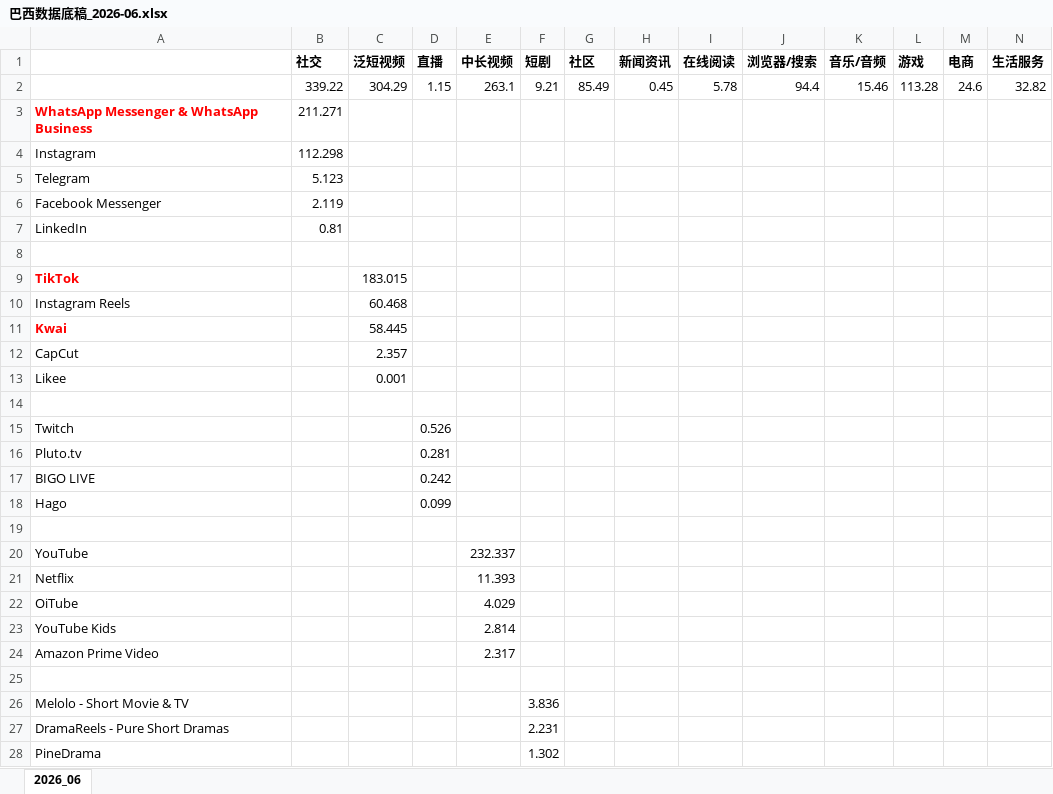
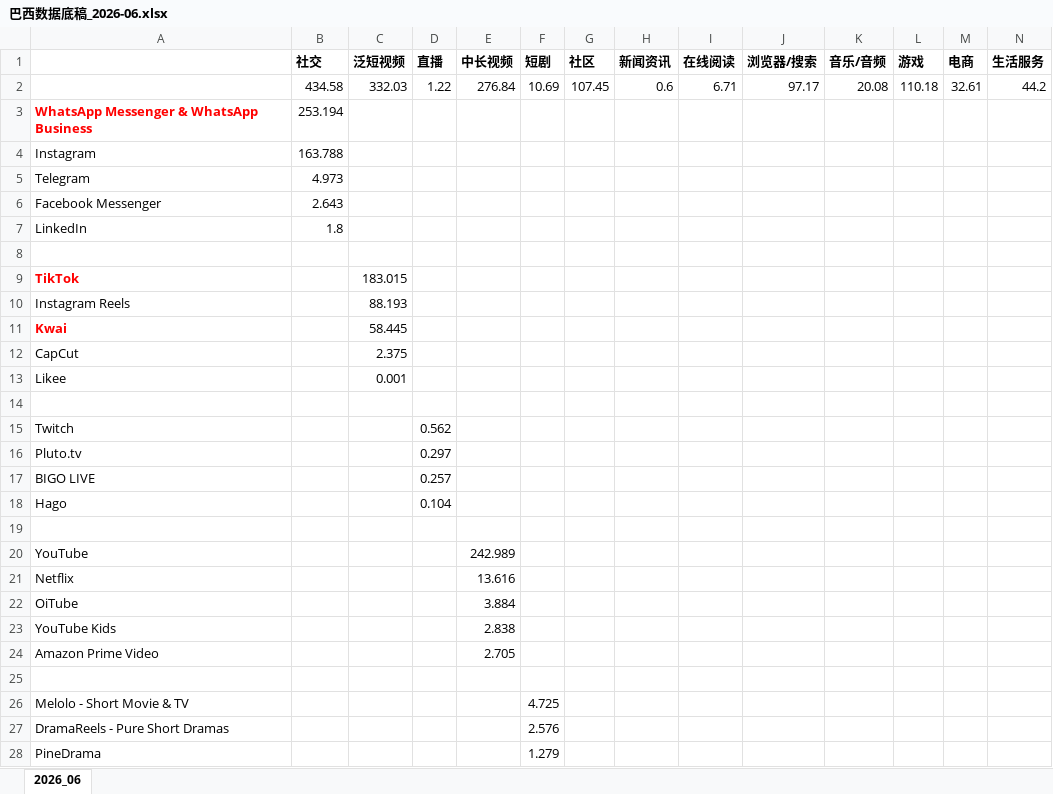
Before and after one commit to huangxindi2002-cmyk/data-auto, an Excel workbook: docs/data/巴西数据底稿_2026-06.xlsx, sheet 2026_06, drawn as a sheet; only a part is shown; values as stored, in another font and other column widths than the file's, no borders; removed rows and columns are numbered as before the commit, all else as after; rows hold the shown columns only; the diff covers the shown part only; the diff names each change by its address in the sheet, - before the commit and + after, or states it on an @@ line.

```diff
--- a/docs/data/巴西数据底稿_2026-06.xlsx (sheet 2026_06)
+++ b/docs/data/巴西数据底稿_2026-06.xlsx (sheet 2026_06)
-row 2:  | 339.22 | 304.29 | 1.15 | 263.1 | 9.21 | 85.49 | 0.45 | 5.78 | 94.4 | 15.46 | 113.28 | 24.6 | 32.82
+row 2:  | 434.58 | 332.03 | 1.22 | 276.84 | 10.69 | 107.45 | 0.6 | 6.71 | 97.17 | 20.08 | 110.18 | 32.61 | 44.2
-B3 (社交): 211.271
+B3 (社交): 253.194
-B4 (社交): 112.298
+B4 (社交): 163.788
-B5 (社交): 5.123
+B5 (社交): 4.973
-B6 (社交): 2.119
+B6 (社交): 2.643
-B7 (社交): 0.81
+B7 (社交): 1.8
-C10 (泛短视频): 60.468
+C10 (泛短视频): 88.193
-C12 (泛短视频): 2.357
+C12 (泛短视频): 2.375
-D15 (直播): 0.526
+D15 (直播): 0.562
-D16 (直播): 0.281
+D16 (直播): 0.297
-D17 (直播): 0.242
+D17 (直播): 0.257
-D18 (直播): 0.099
+D18 (直播): 0.104
-E20 (中长视频): 232.337
+E20 (中长视频): 242.989
-E21 (中长视频): 11.393
+E21 (中长视频): 13.616
-E22 (中长视频): 4.029
+E22 (中长视频): 3.884
-E23 (中长视频): 2.814
+E23 (中长视频): 2.838
-E24 (中长视频): 2.317
+E24 (中长视频): 2.705
-F26 (短剧): 3.836
+F26 (短剧): 4.725
-F27 (短剧): 2.231
+F27 (短剧): 2.576
-F28 (短剧): 1.302
+F28 (短剧): 1.279
```
Also changed, not shown: 5 added rows, 5 removed rows and 53 edited cells elsewhere in this sheet, 2 other files.
